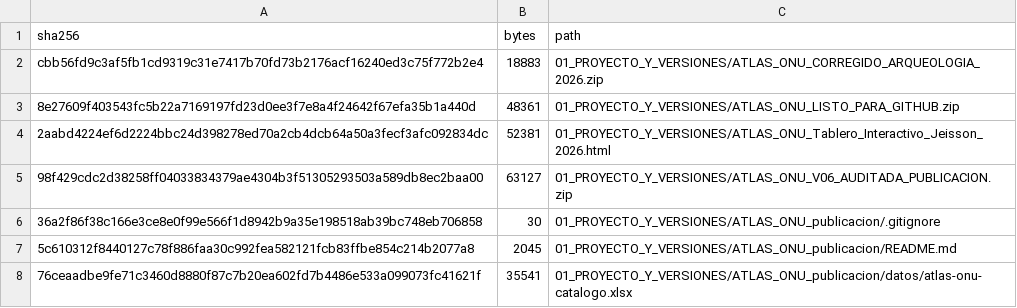
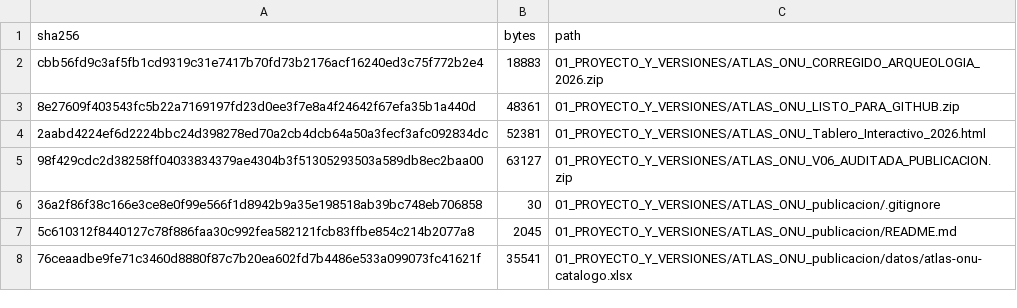
Before and after one commit to sukima-labs/atlasonu, a TSV file: audit/MANIFIESTO_SHA256_ZIP_ORIGINAL.tsv, drawn as a sheet; only a part is shown.

Commit message:
Autoría: fuera el nombre del manifiesto del ZIP original y la cuenta personal de los documentos

```diff
--- a/audit/MANIFIESTO_SHA256_ZIP_ORIGINAL.tsv
+++ b/audit/MANIFIESTO_SHA256_ZIP_ORIGINAL.tsv
@@ -3,3 +3,3 @@ cbb56fd9c3af5fb1cd9319c31e7417b70fd73b2176acf16240ed3c75f772b2e4	18883	01_PROYEC
 8e27609f403543fc5b22a7169197fd23d0ee3f7e8a4f24642f67efa35b1a440d	48361	01_PROYECTO_Y_VERSIONES/ATLAS_ONU_LISTO_PARA_GITHUB.zip
-2aabd4224ef6d2224bbc24d398278ed70a2cb4dcb64a50a3fecf3afc092834dc	52381	01_PROYECTO_Y_VERSIONES/ATLAS_ONU_Tablero_Interactivo_Jeisson_2026.html
+2aabd4224ef6d2224bbc24d398278ed70a2cb4dcb64a50a3fecf3afc092834dc	52381	01_PROYECTO_Y_VERSIONES/ATLAS_ONU_Tablero_Interactivo_2026.html
 98f429cdc2d38258ff04033834379ae4304b3f51305293503a589db8ec2baa00	63127	01_PROYECTO_Y_VERSIONES/ATLAS_ONU_V06_AUDITADA_PUBLICACION.zip
```
Also changed, not shown: 2 other files.
